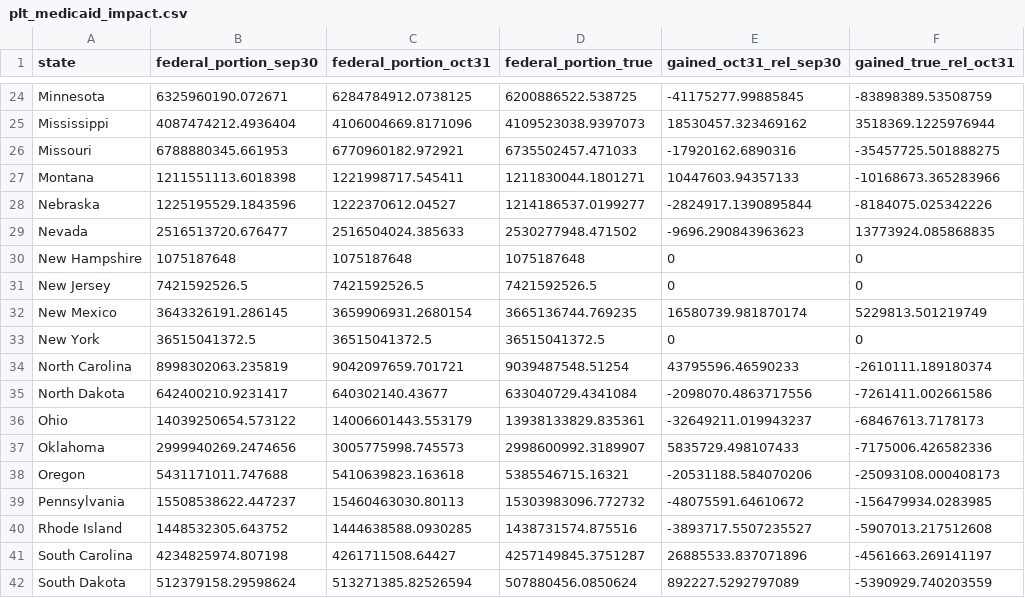
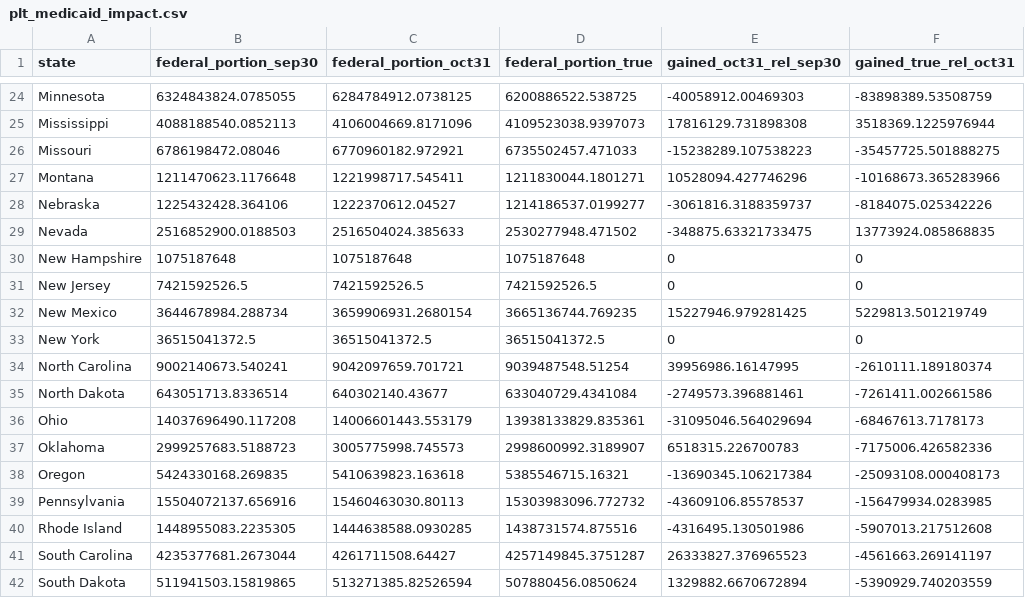
Before and after one commit to econandrew/census2020_progress, a CSV file: outputs/plt_medicaid_impact.csv, drawn as a sheet; only a part is shown, gaps mark what is left out; the diff covers the shown part only; the diff names each change by its address in the sheet, - before the commit and + after, or states it on an @@ line.

```diff
--- a/outputs/plt_medicaid_impact.csv
+++ b/outputs/plt_medicaid_impact.csv
-B24 (federal_portion_sep30): 6325960190.072671
+B24 (federal_portion_sep30): 6324843824.0785055
-E24 (gained_oct31_rel_sep30): -41175277.99885845
+E24 (gained_oct31_rel_sep30): -40058912.00469303
-B25 (federal_portion_sep30): 4087474212.4936404
+B25 (federal_portion_sep30): 4088188540.0852113
-E25 (gained_oct31_rel_sep30): 18530457.323469162
+E25 (gained_oct31_rel_sep30): 17816129.731898308
-B26 (federal_portion_sep30): 6788880345.661953
+B26 (federal_portion_sep30): 6786198472.08046
-E26 (gained_oct31_rel_sep30): -17920162.6890316
+E26 (gained_oct31_rel_sep30): -15238289.107538223
-B27 (federal_portion_sep30): 1211551113.6018398
+B27 (federal_portion_sep30): 1211470623.1176648
-E27 (gained_oct31_rel_sep30): 10447603.94357133
+E27 (gained_oct31_rel_sep30): 10528094.427746296
-B28 (federal_portion_sep30): 1225195529.1843596
+B28 (federal_portion_sep30): 1225432428.364106
-E28 (gained_oct31_rel_sep30): -2824917.1390895844
+E28 (gained_oct31_rel_sep30): -3061816.3188359737
-B29 (federal_portion_sep30): 2516513720.676477
+B29 (federal_portion_sep30): 2516852900.0188503
-E29 (gained_oct31_rel_sep30): -9696.290843963623
+E29 (gained_oct31_rel_sep30): -348875.63321733475
-B32 (federal_portion_sep30): 3643326191.286145
+B32 (federal_portion_sep30): 3644678984.288734
-E32 (gained_oct31_rel_sep30): 16580739.981870174
+E32 (gained_oct31_rel_sep30): 15227946.979281425
-B34 (federal_portion_sep30): 8998302063.235819
+B34 (federal_portion_sep30): 9002140673.540241
-E34 (gained_oct31_rel_sep30): 43795596.46590233
+E34 (gained_oct31_rel_sep30): 39956986.16147995
-B35 (federal_portion_sep30): 642400210.9231417
+B35 (federal_portion_sep30): 643051713.8336514
-E35 (gained_oct31_rel_sep30): -2098070.4863717556
+E35 (gained_oct31_rel_sep30): -2749573.396881461
-B36 (federal_portion_sep30): 14039250654.573122
+B36 (federal_portion_sep30): 14037696490.117208
-E36 (gained_oct31_rel_sep30): -32649211.019943237
+E36 (gained_oct31_rel_sep30): -31095046.564029694
-B37 (federal_portion_sep30): 2999940269.2474656
+B37 (federal_portion_sep30): 2999257683.5188723
-E37 (gained_oct31_rel_sep30): 5835729.498107433
+E37 (gained_oct31_rel_sep30): 6518315.226700783
-B38 (federal_portion_sep30): 5431171011.747688
+B38 (federal_portion_sep30): 5424330168.269835
-E38 (gained_oct31_rel_sep30): -20531188.584070206
+E38 (gained_oct31_rel_sep30): -13690345.106217384
-B39 (federal_portion_sep30): 15508538622.447237
+B39 (federal_portion_sep30): 15504072137.656916
-E39 (gained_oct31_rel_sep30): -48075591.64610672
+E39 (gained_oct31_rel_sep30): -43609106.85578537
-B40 (federal_portion_sep30): 1448532305.643752
+B40 (federal_portion_sep30): 1448955083.2235305
-E40 (gained_oct31_rel_sep30): -3893717.5507235527
+E40 (gained_oct31_rel_sep30): -4316495.130501986
-B41 (federal_portion_sep30): 4234825974.807198
+B41 (federal_portion_sep30): 4235377681.2673044
-E41 (gained_oct31_rel_sep30): 26885533.837071896
+E41 (gained_oct31_rel_sep30): 26333827.376965523
-B42 (federal_portion_sep30): 512379158.29598624
+B42 (federal_portion_sep30): 511941503.15819865
-E42 (gained_oct31_rel_sep30): 892227.5292797089
+E42 (gained_oct31_rel_sep30): 1329882.6670672894
```
Also changed, not shown: 44 edited cells elsewhere in this file, outputs/plt_progress_proj_final.csv, outputs/plt_unresolved.csv, 20 other files.
